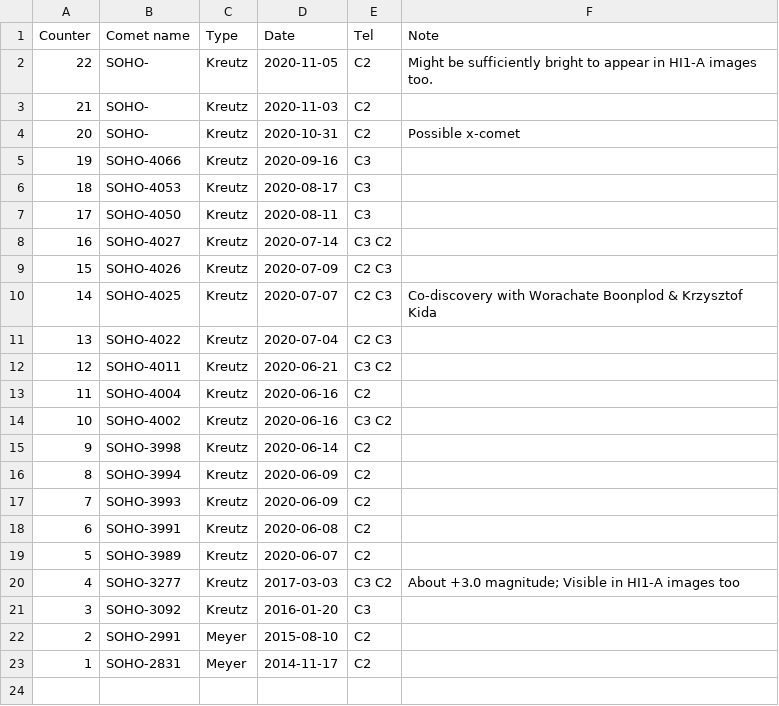
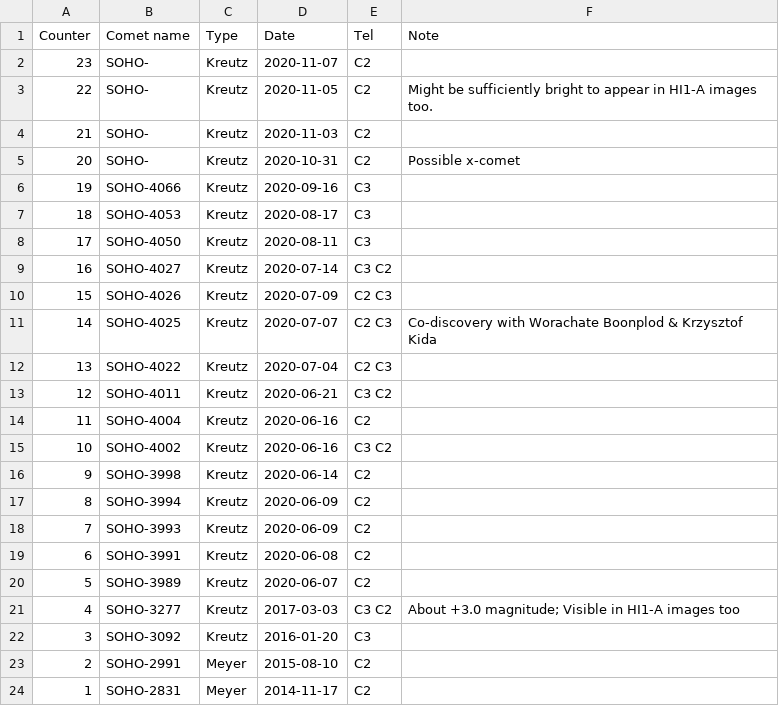
Before and after one commit to mbiesiad/discoveries-biesiada, a CSV file: table/discoveries.csv, drawn as a sheet.

Commit message:
Update discoveries.csv
Added no.23 from 2020-11-7

```diff
--- a/table/discoveries.csv
+++ b/table/discoveries.csv
@@ -1,2 +1,3 @@
 Counter,Comet name,Type,Date,Tel,Note
+23,SOHO-,Kreutz,2020-11-07,C2,
 22,SOHO-,Kreutz,2020-11-05,C2,Might be sufficiently bright to appear in HI1-A images too.
```
